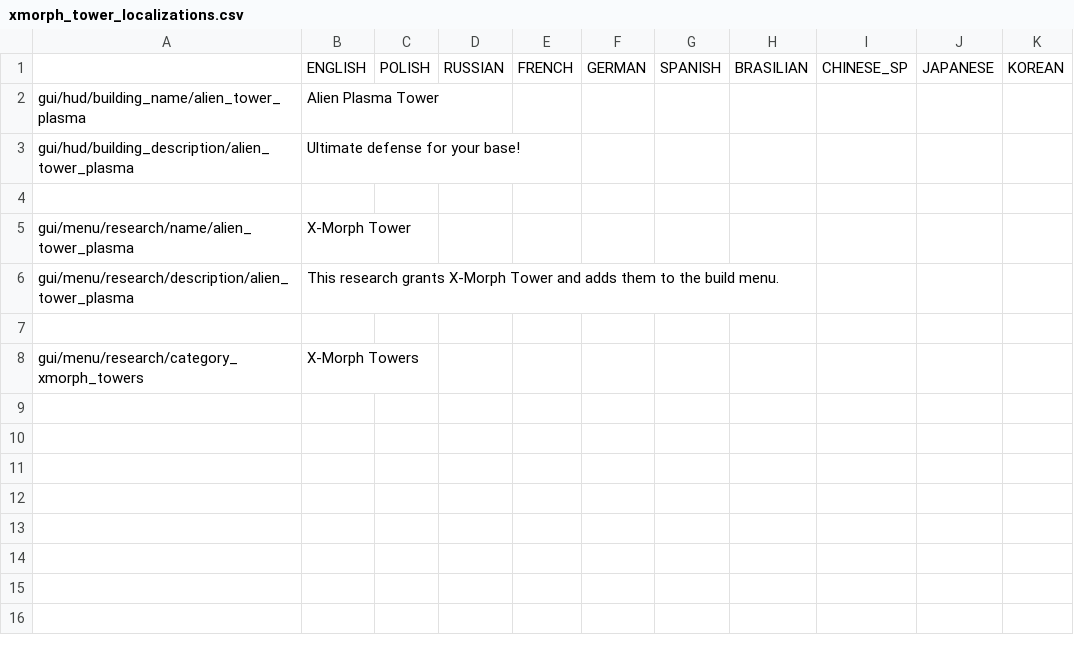
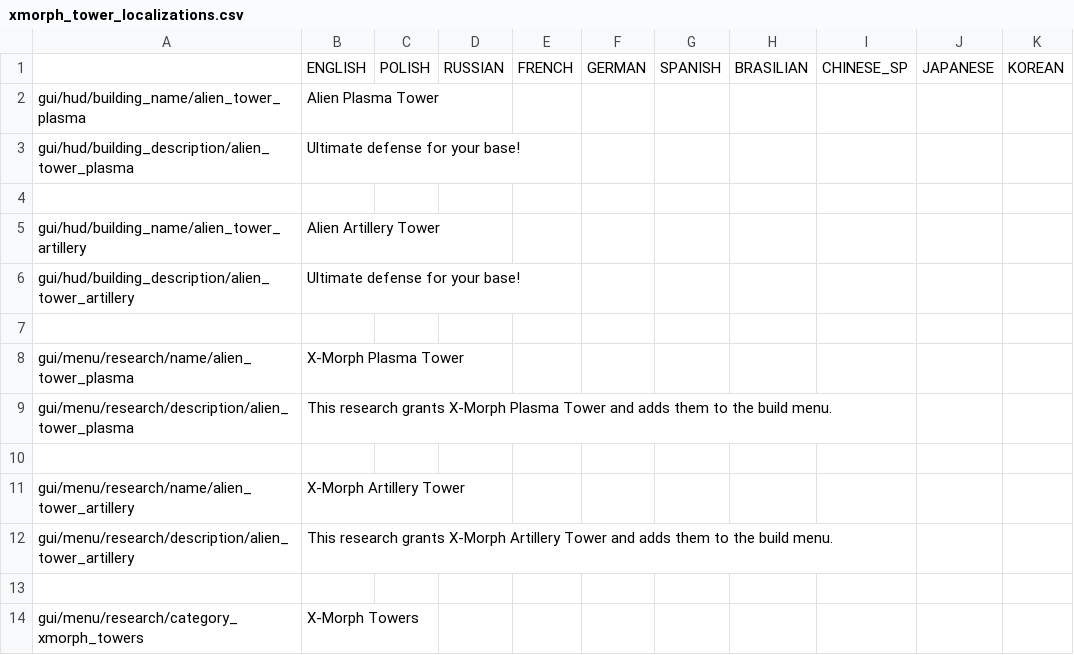
Before and after one commit to PonomarevDmitry/RiftbreakersMods, a CSV file: X-Morph Tower/gui/xmorph_tower_localizations.csv, drawn as a sheet.

Commit message:
X-Morph Tower. Adding Alien Artillery Tower.

```diff
--- a/X-Morph Tower/gui/xmorph_tower_localizations.csv
+++ b/X-Morph Tower/gui/xmorph_tower_localizations.csv
@@ -4,4 +4,10 @@ gui/hud/building_description/alien_tower_plasma;Ultimate defense for your base!;
 ;;;;;;;;;;
-gui/menu/research/name/alien_tower_plasma;X-Morph Tower;;;;;;;;;
-gui/menu/research/description/alien_tower_plasma;This research grants X-Morph Tower and adds them to the build menu.;;;;;;;;;
+gui/hud/building_name/alien_tower_artillery;Alien Artillery Tower;;;;;;;;;
+gui/hud/building_description/alien_tower_artillery;Ultimate defense for your base!;;;;;;;;;
+;;;;;;;;;;
+gui/menu/research/name/alien_tower_plasma;X-Morph Plasma Tower;;;;;;;;;
+gui/menu/research/description/alien_tower_plasma;This research grants X-Morph Plasma Tower and adds them to the build menu.;;;;;;;;;
+;;;;;;;;;;
+gui/menu/research/name/alien_tower_artillery;X-Morph Artillery Tower;;;;;;;;;
+gui/menu/research/description/alien_tower_artillery;This research grants X-Morph Artillery Tower and adds them to the build menu.;;;;;;;;;
 ;;;;;;;;;;
```
Also changed, not shown: 9 other files.
